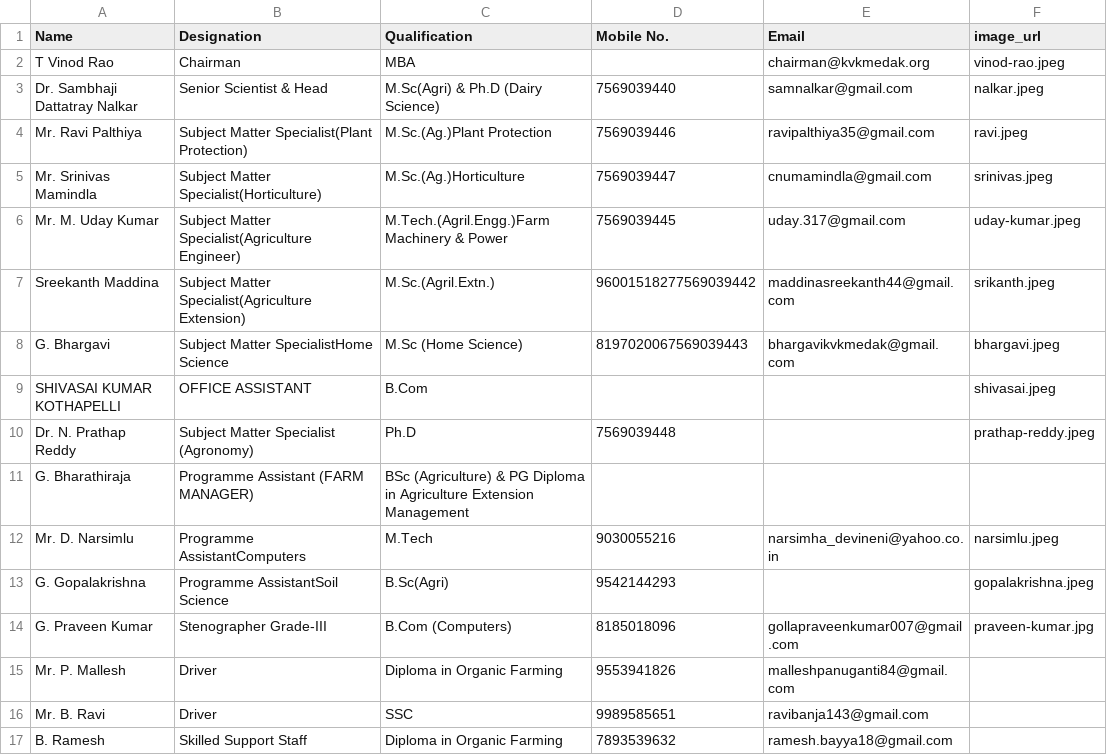
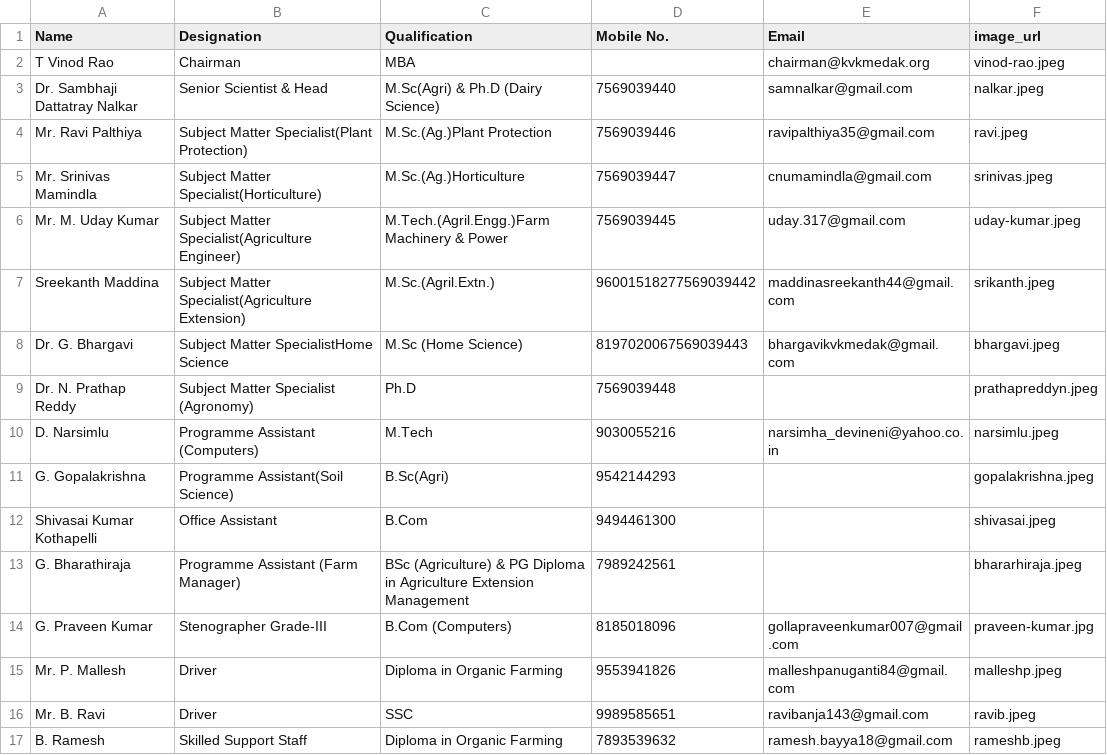
Before and after one commit to kvkmedak/kvkmedak.github.io, a CSV file: _data/team.csv, drawn as a sheet.

Commit message:
Update team.csv

```diff
--- a/_data/team.csv
+++ b/_data/team.csv
@@ -7,11 +7,11 @@ Mr. M. Uday Kumar,Subject Matter Specialist(Agriculture Engineer),M.Tech.(Agril.
 Sreekanth Maddina,Subject Matter Specialist(Agriculture Extension),M.Sc.(Agril.Extn.),96001518277569039442,maddinasreekanth44@gmail.com,srikanth.jpeg
-G. Bhargavi, Subject Matter SpecialistHome Science,M.Sc (Home Science),8197020067569039443,bhargavikvkmedak@gmail.com,bhargavi.jpeg
-SHIVASAI KUMAR KOTHAPELLI, OFFICE ASSISTANT,B.Com,,,shivasai.jpeg
-Dr. N. Prathap Reddy, Subject Matter Specialist (Agronomy),Ph.D,7569039448,,prathap-reddy.jpeg
-G. Bharathiraja, Programme Assistant (FARM MANAGER),BSc (Agriculture) & PG Diploma in Agriculture Extension Management,,,
-Mr. D. Narsimlu,Programme AssistantComputers,M.Tech,9030055216,narsimha_devineni@yahoo.co.in,narsimlu.jpeg
-G. Gopalakrishna,Programme AssistantSoil Science,B.Sc(Agri),9542144293,,gopalakrishna.jpeg
+Dr. G. Bhargavi, Subject Matter SpecialistHome Science,M.Sc (Home Science),8197020067569039443,bhargavikvkmedak@gmail.com,bhargavi.jpeg
+Dr. N. Prathap Reddy, Subject Matter Specialist (Agronomy),Ph.D,7569039448,,prathapreddyn.jpeg
+D. Narsimlu,Programme Assistant (Computers),M.Tech,9030055216,narsimha_devineni@yahoo.co.in,narsimlu.jpeg
+G. Gopalakrishna,Programme Assistant(Soil Science),B.Sc(Agri),9542144293,,gopalakrishna.jpeg
+Shivasai Kumar Kothapelli, Office Assistant,B.Com,9494461300, ,shivasai.jpeg
+G. Bharathiraja, Programme Assistant (Farm Manager),BSc (Agriculture) & PG Diploma in Agriculture Extension Management,7989242561, , bhararhiraja.jpeg
 G. Praveen Kumar,Stenographer Grade-III,B.Com (Computers),8185018096,gollapraveenkumar007@gmail.com,praveen-kumar.jpg
-Mr. P. Mallesh,Driver,Diploma in Organic Farming,9553941826,malleshpanuganti84@gmail.com
-Mr. B. Ravi,Driver,SSC,9989585651,ravibanja143@gmail.com
-B. Ramesh,Skilled Support Staff,Diploma in Organic Farming,7893539632,ramesh.bayya18@gmail.com
+Mr. P. Mallesh,Driver,Diploma in Organic Farming,9553941826,malleshpanuganti84@gmail.com, malleshp.jpeg
+Mr. B. Ravi,Driver,SSC,9989585651,ravibanja143@gmail.com, ravib.jpeg
+B. Ramesh,Skilled Support Staff,Diploma in Organic Farming,7893539632,ramesh.bayya18@gmail.com, rameshb.jpeg
```
